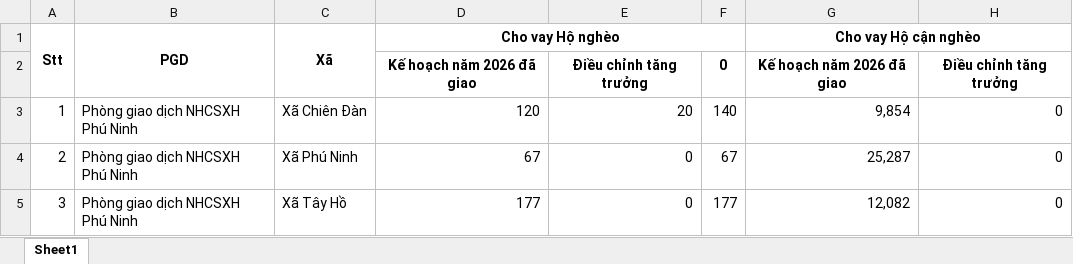
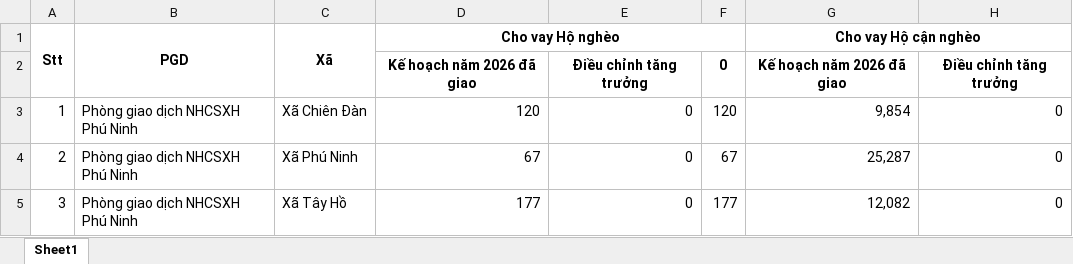
Before and after one commit to kalimess16/CT_KHNV, an Excel workbook: INPUT/test.xlsx, sheet Sheet1, drawn as a sheet; only a part is shown; values as stored, in another font and other column widths than the file's, no borders; conditional formats not drawn; the diff names each change by its address in the sheet, - before the commit and + after, or states it on an @@ line.

```diff
--- a/INPUT/test.xlsx (sheet Sheet1)
+++ b/INPUT/test.xlsx (sheet Sheet1)
-E3: 20
+E3: 0
-F3: 140
+F3: 120
```
Also changed, not shown: 1 other file.
